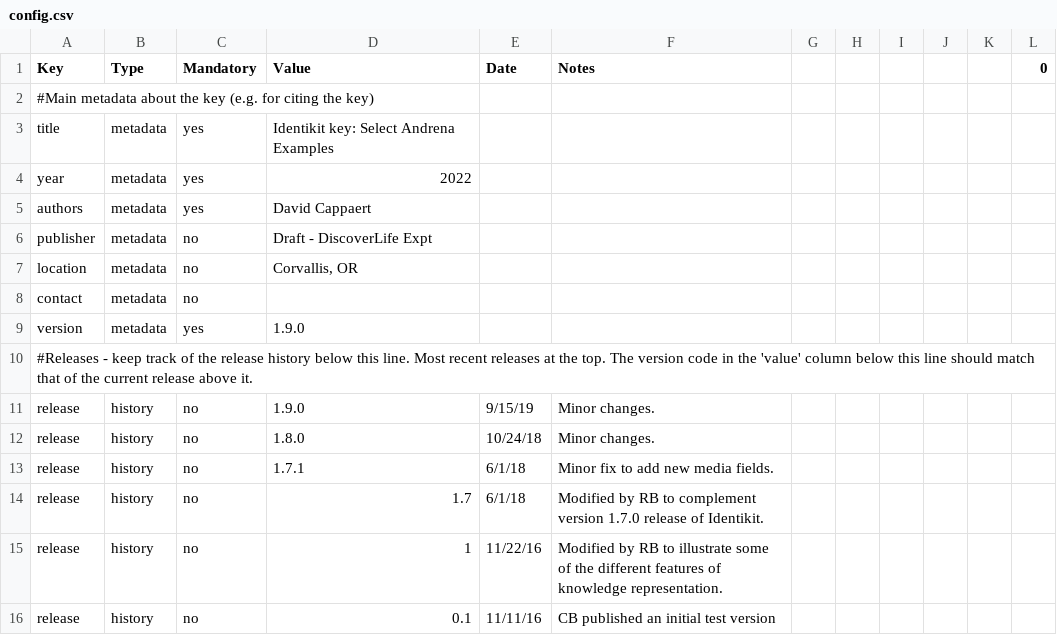
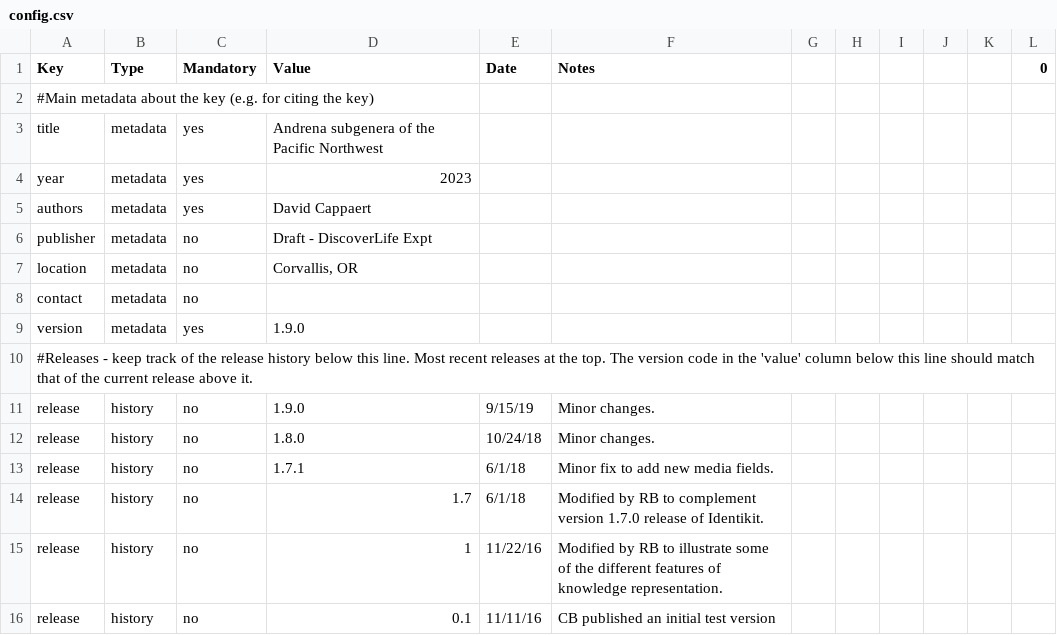
Before and after one commit to Leptinotarsa/AndrenaModel_8Jan22, a CSV file: identikit/kb/Andrena/config.csv, drawn as a sheet.

```diff
--- a/identikit/kb/Andrena/config.csv
+++ b/identikit/kb/Andrena/config.csv
@@ -2,4 +2,4 @@
 #Main metadata about the key (e.g. for citing the key),,,,,,,,,,,
-title,metadata,yes,Identikit key: Select Andrena Examples,,,,,,,,
-year,metadata,yes,2022,,,,,,,,
+title,metadata,yes,Andrena subgenera of the Pacific Northwest,,,,,,,,
+year,metadata,yes,2023,,,,,,,,
 authors,metadata,yes,David Cappaert,,,,,,,,
```
Also changed, not shown: 4 other files.
